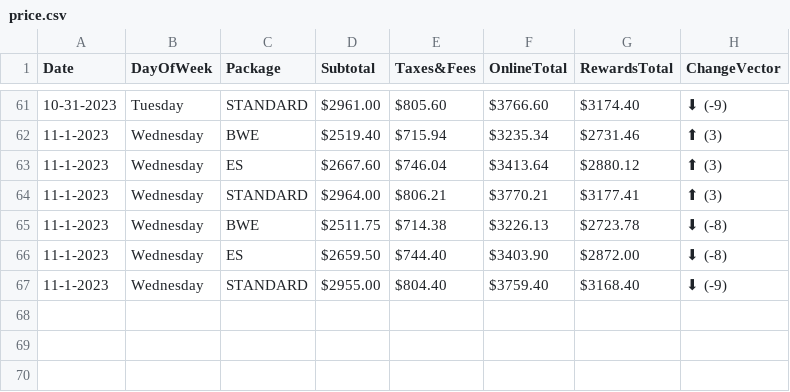
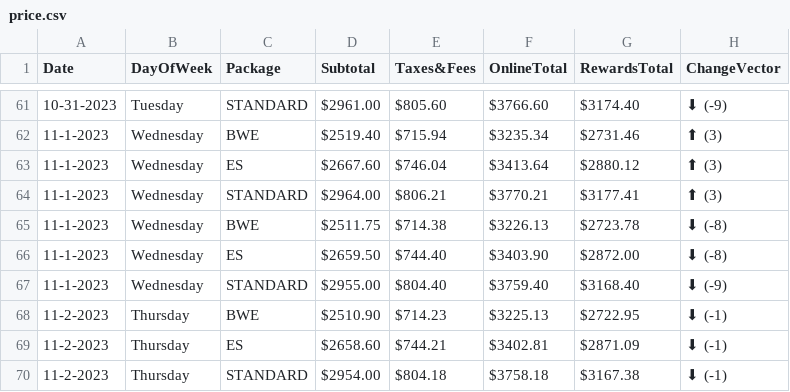
Before and after one commit to pelennio/skiCB_checker, a CSV file: curent_prices/price.csv, drawn as a sheet; only a part is shown, gaps mark what is left out; the diff names each change by its address in the sheet, - before the commit and + after, or states it on an @@ line.

Commit message:
New price results

```diff
--- a/curent_prices/price.csv
+++ b/curent_prices/price.csv
+row 68: 11-2-2023 | Thursday | BWE | $2510.90 | $714.23 | $3225.13 | $2722.95 | ⬇ (-1)
+row 69: 11-2-2023 | Thursday | ES | $2658.60 | $744.21 | $3402.81 | $2871.09 | ⬇ (-1)
+row 70: 11-2-2023 | Thursday | STANDARD | $2954.00 | $804.18 | $3758.18 | $3167.38 | ⬇ (-1)
```
